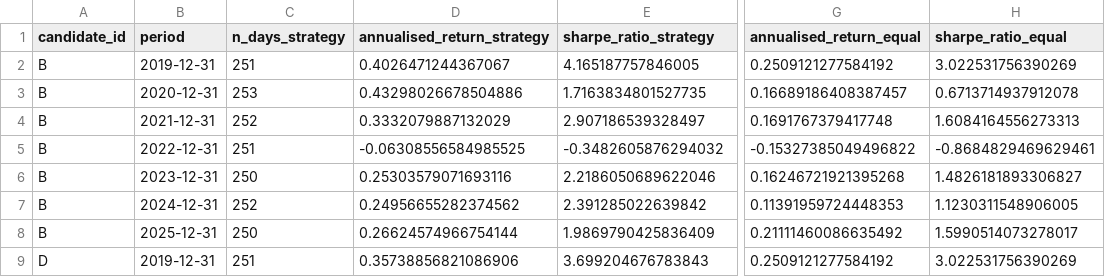
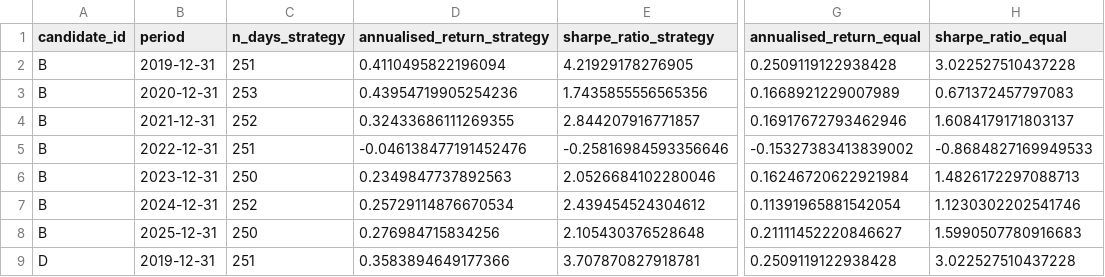
Before and after one commit to ArshiaAsk/ML_Portfolio_Recommendation_System, a CSV file: outputs/phase3_3/research_window_stability_phase3_3_research_20260725.csv, drawn as a sheet; only a part is shown, gaps mark what is left out; the diff covers the shown part only; the diff names each change by its address in the sheet, - before the commit and + after, or states it on an @@ line.

Commit message:
add cycle3 outputs

```diff
--- a/outputs/phase3_3/research_window_stability_phase3_3_research_20260725.csv
+++ b/outputs/phase3_3/research_window_stability_phase3_3_research_20260725.csv
-D2 (annualised_return_strategy): 0.4026471244367067
+D2 (annualised_return_strategy): 0.4110495822196094
-E2 (sharpe_ratio_strategy): 4.165187757846005
+E2 (sharpe_ratio_strategy): 4.21929178276905
-G2 (annualised_return_equal): 0.2509121277584192
+G2 (annualised_return_equal): 0.2509119122938428
-H2 (sharpe_ratio_equal): 3.022531756390269
+H2 (sharpe_ratio_equal): 3.022527510437228
-D3 (annualised_return_strategy): 0.43298026678504886
+D3 (annualised_return_strategy): 0.43954719905254236
-E3 (sharpe_ratio_strategy): 1.7163834801527735
+E3 (sharpe_ratio_strategy): 1.7435855556565356
-G3 (annualised_return_equal): 0.16689186408387457
+G3 (annualised_return_equal): 0.1668921229007989
-H3 (sharpe_ratio_equal): 0.6713714937912078
+H3 (sharpe_ratio_equal): 0.671372457797083
-D4 (annualised_return_strategy): 0.3332079887132029
+D4 (annualised_return_strategy): 0.32433686111269355
-E4 (sharpe_ratio_strategy): 2.907186539328497
+E4 (sharpe_ratio_strategy): 2.844207916771857
-G4 (annualised_return_equal): 0.1691767379417748
+G4 (annualised_return_equal): 0.16917672793462946
-H4 (sharpe_ratio_equal): 1.6084164556273313
+H4 (sharpe_ratio_equal): 1.6084179171803137
-D5 (annualised_return_strategy): -0.06308556584985525
+D5 (annualised_return_strategy): -0.046138477191452476
-E5 (sharpe_ratio_strategy): -0.3482605876294032
+E5 (sharpe_ratio_strategy): -0.25816984593356646
-G5 (annualised_return_equal): -0.15327385049496822
+G5 (annualised_return_equal): -0.15327383413839002
-H5 (sharpe_ratio_equal): -0.8684829469629461
+H5 (sharpe_ratio_equal): -0.8684827169949533
-D6 (annualised_return_strategy): 0.25303579071693116
+D6 (annualised_return_strategy): 0.2349847737892563
-E6 (sharpe_ratio_strategy): 2.2186050689622046
+E6 (sharpe_ratio_strategy): 2.0526684102280046
-G6 (annualised_return_equal): 0.16246721921395268
+G6 (annualised_return_equal): 0.16246720622921984
-H6 (sharpe_ratio_equal): 1.4826181893306827
+H6 (sharpe_ratio_equal): 1.4826172297088713
-D7 (annualised_return_strategy): 0.24956655282374562
+D7 (annualised_return_strategy): 0.25729114876670534
-E7 (sharpe_ratio_strategy): 2.391285022639842
+E7 (sharpe_ratio_strategy): 2.439454524304612
-G7 (annualised_return_equal): 0.11391959724448353
+G7 (annualised_return_equal): 0.11391965881542054
-H7 (sharpe_ratio_equal): 1.1230311548906005
+H7 (sharpe_ratio_equal): 1.1230302202541746
-D8 (annualised_return_strategy): 0.26624574966754144
+D8 (annualised_return_strategy): 0.276984715834256
-E8 (sharpe_ratio_strategy): 1.9869790425836409
+E8 (sharpe_ratio_strategy): 2.105430376528648
-G8 (annualised_return_equal): 0.21111460086635492
+G8 (annualised_return_equal): 0.21111452220846627
-H8 (sharpe_ratio_equal): 1.5990514073278017
+H8 (sharpe_ratio_equal): 1.5990507780916683
-D9 (annualised_return_strategy): 0.35738856821086906
+D9 (annualised_return_strategy): 0.3583894649177366
-E9 (sharpe_ratio_strategy): 3.699204676783843
+E9 (sharpe_ratio_strategy): 3.707870827918781
-G9 (annualised_return_equal): 0.2509121277584192
+G9 (annualised_return_equal): 0.2509119122938428
-H9 (sharpe_ratio_equal): 3.022531756390269
+H9 (sharpe_ratio_equal): 3.022527510437228
```
Also changed, not shown: 164 edited cells elsewhere in this file, outputs/phase3_3/research_candidate_results_phase3_3_research_20260725.csv, 13 other files.
